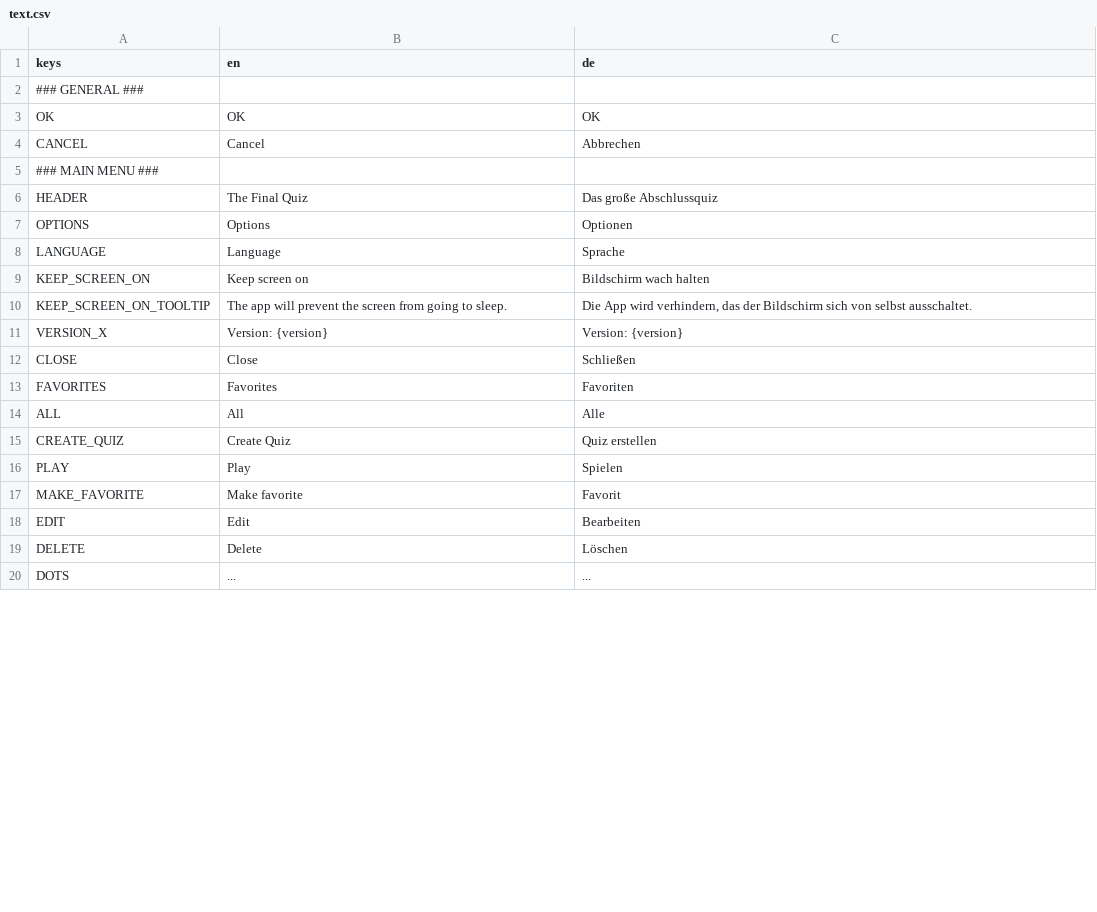
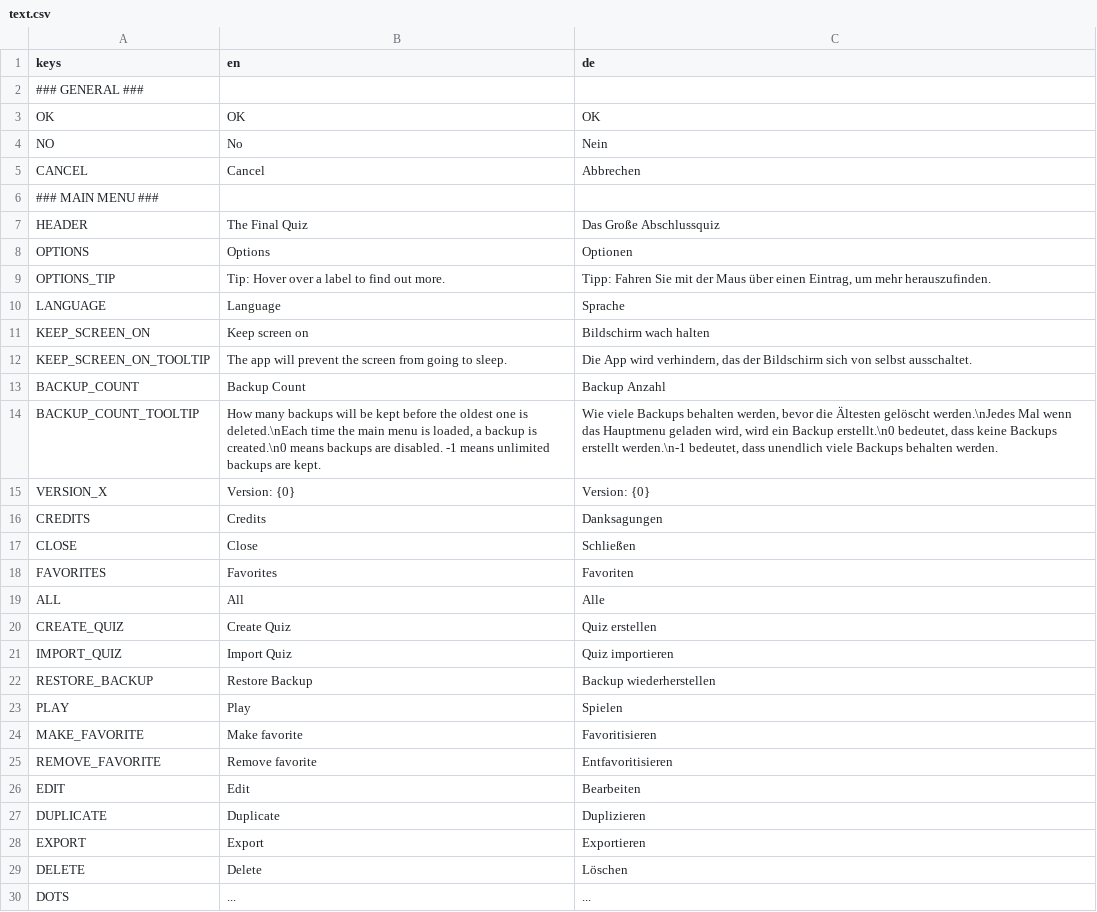
Before and after one commit to TheCheese42/abschlussquiz, a CSV file: assets/langs/text.csv, drawn as a sheet; only a part is shown; the diff covers the shown part only.

Commit message:
Added backups, imports, exports, editing and probaly much more

```diff
--- a/assets/langs/text.csv
+++ b/assets/langs/text.csv
@@ -3,6 +3,8 @@ keys,en,de
 OK,OK,OK
+NO,No,Nein
 CANCEL,Cancel,Abbrechen
 ### MAIN MENU ###,,
-HEADER,The Final Quiz,Das große Abschlussquiz
+HEADER,The Final Quiz,Das Große Abschlussquiz
 OPTIONS,Options,Optionen
+OPTIONS_TIP,Tip: Hover over a label to find out more.,"Tipp: Fahren Sie mit der Maus über einen Eintrag, um mehr herauszufinden."
 LANGUAGE,Language,Sprache
@@ -10,3 +12,6 @@ KEEP_SCREEN_ON,Keep screen on,Bildschirm wach halten
 KEEP_SCREEN_ON_TOOLTIP,The app will prevent the screen from going to sleep.,"Die App wird verhindern, das der Bildschirm sich von selbst ausschaltet."
-VERSION_X,Version: {version},Version: {version}
+BACKUP_COUNT,Backup Count,Backup Anzahl
+BACKUP_COUNT_TOOLTIP,"How many backups will be kept before the oldest one is deleted.\nEach time the main menu is loaded, a backup is created.\n0 means backups are disabled. -1 means unlimited backups are kept.","Wie viele Backups behalten werden, bevor die Ältesten gelöscht werden.\nJedes Mal wenn das Hauptmenu geladen wird, wird ein Backup erstellt.\n0 bedeutet, dass keine Backups erstellt werden.\n-1 bedeutet, dass unendlich viele Backups behalten werden."
+VERSION_X,Version: {0},Version: {0}
+CREDITS,Credits,Danksagungen
 CLOSE,Close,Schließen
@@ -15,5 +20,10 @@ ALL,All,Alle
 CREATE_QUIZ,Create Quiz,Quiz erstellen
+IMPORT_QUIZ,Import Quiz,Quiz importieren
+RESTORE_BACKUP,Restore Backup,Backup wiederherstellen
 PLAY,Play,Spielen
-MAKE_FAVORITE,Make favorite,Favorit
+MAKE_FAVORITE,Make favorite,Favoritisieren
+REMOVE_FAVORITE,Remove favorite,Entfavoritisieren
 EDIT,Edit,Bearbeiten
+DUPLICATE,Duplicate,Duplizieren
+EXPORT,Export,Exportieren
 DELETE,Delete,Löschen
```
Also changed, not shown: 10 added rows and 4 edited cells elsewhere in this file, 28 other files.
